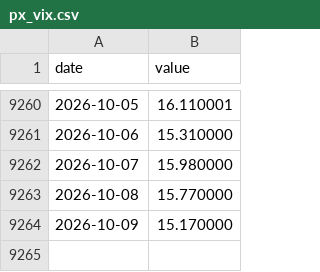
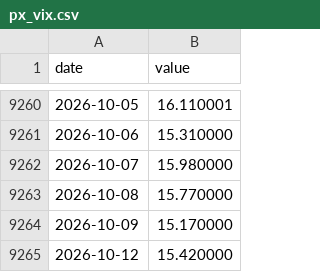
Before and after one commit to jcoder86/Speakeasy-risk, a CSV file: data/history/px_vix.csv, drawn as a sheet; only a part is shown, gaps mark what is left out; the diff names each change by its address in the sheet, - before the commit and + after, or states it on an @@ line.

```diff
--- a/data/history/px_vix.csv
+++ b/data/history/px_vix.csv
+row 9265: 2026-10-12 | 15.420000
```
Also changed, not shown: data/history/top10_concentration.csv, 3 other files.
